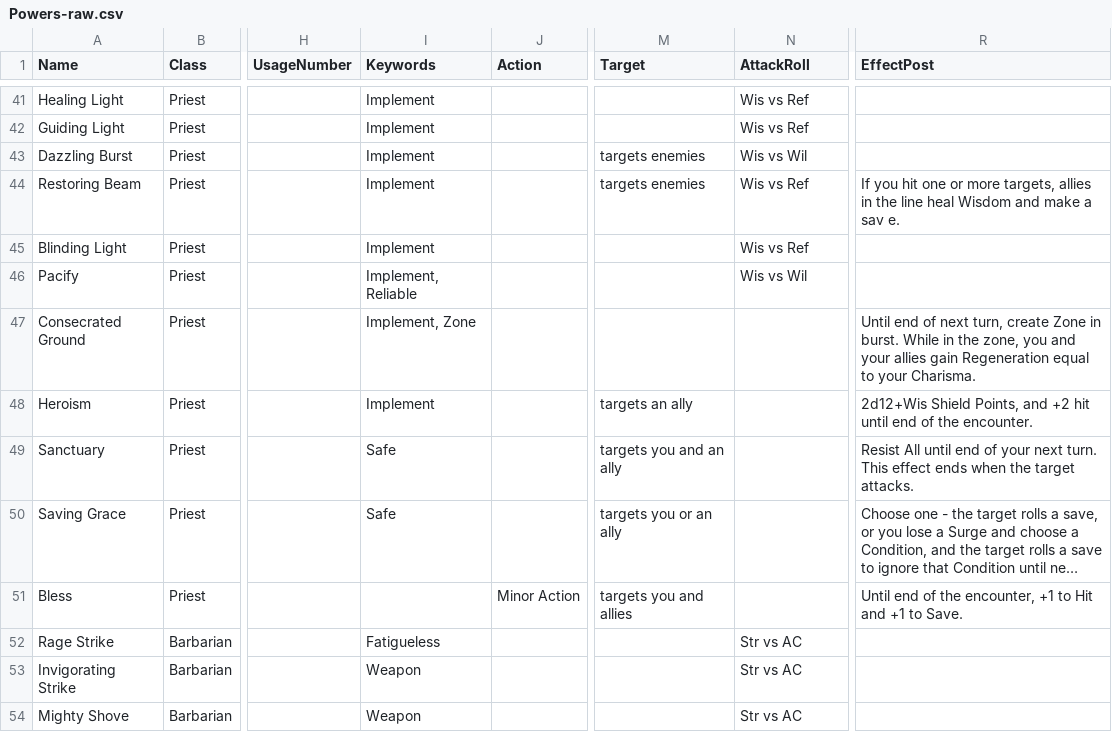
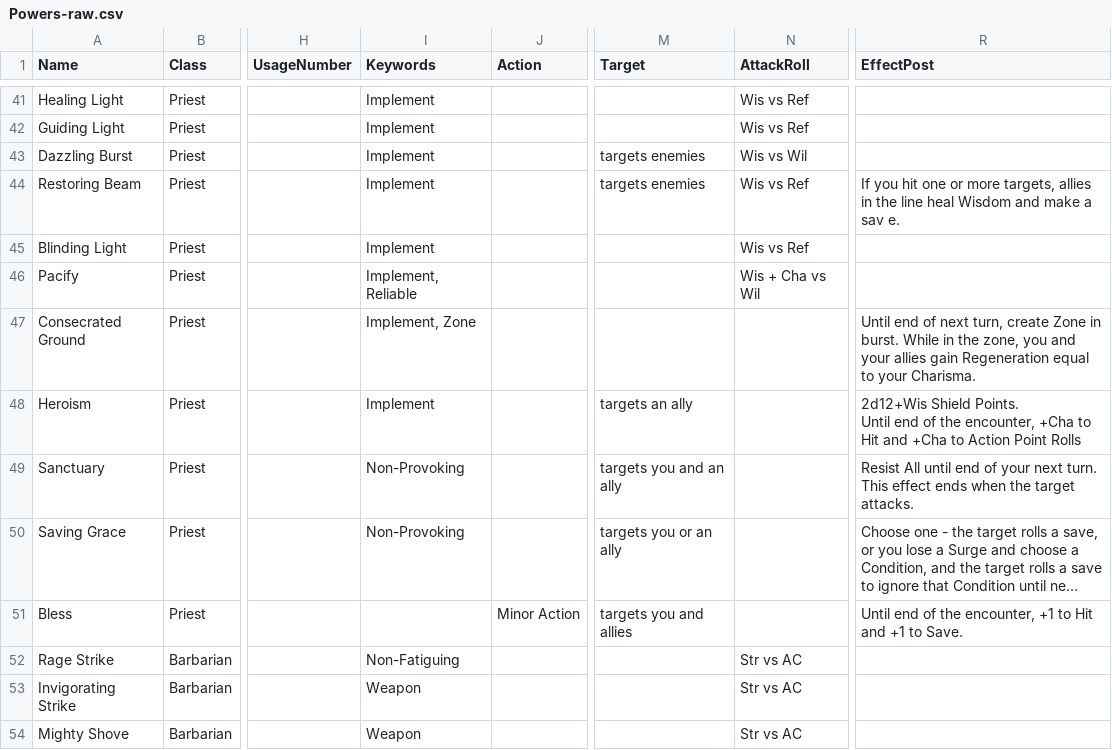
Before and after one commit to capelastegui/sfrpg, a CSV file: raw/charactercreation/Powers-raw.csv, drawn as a sheet; only a part is shown, gaps mark what is left out; long unchanged cells end in …; ↵ is a line break in a cell; the diff covers the shown part only; the diff names each change by its address in the sheet, - before the commit and + after, or states it on an @@ line.

```diff
--- a/raw/charactercreation/Powers-raw.csv
+++ b/raw/charactercreation/Powers-raw.csv
-N46 (AttackRoll): Wis vs Wil
+N46 (AttackRoll): Wis + Cha vs Wil
-R48 (EffectPost): 2d12+Wis Shield Points, and +2 hit until end of the encounter.
+R48 (EffectPost): 2d12+Wis Shield Points. ↵ Until end of the encounter, +Cha to Hit and +Cha to Action Point Rolls
-I49:I50 (Keywords): Safe
+I49:I50 (Keywords): Non-Provoking
-I52 (Keywords): Fatigueless
+I52 (Keywords): Non-Fatiguing
```
Also changed, not shown: 29 edited cells elsewhere in this file, 2 other files.
